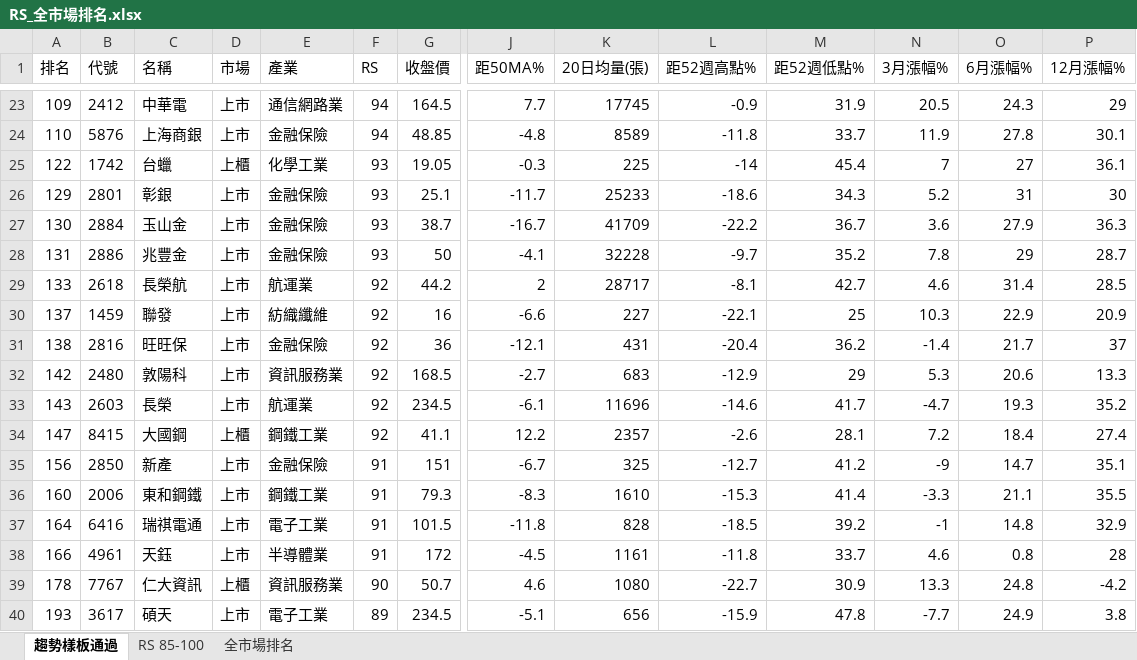
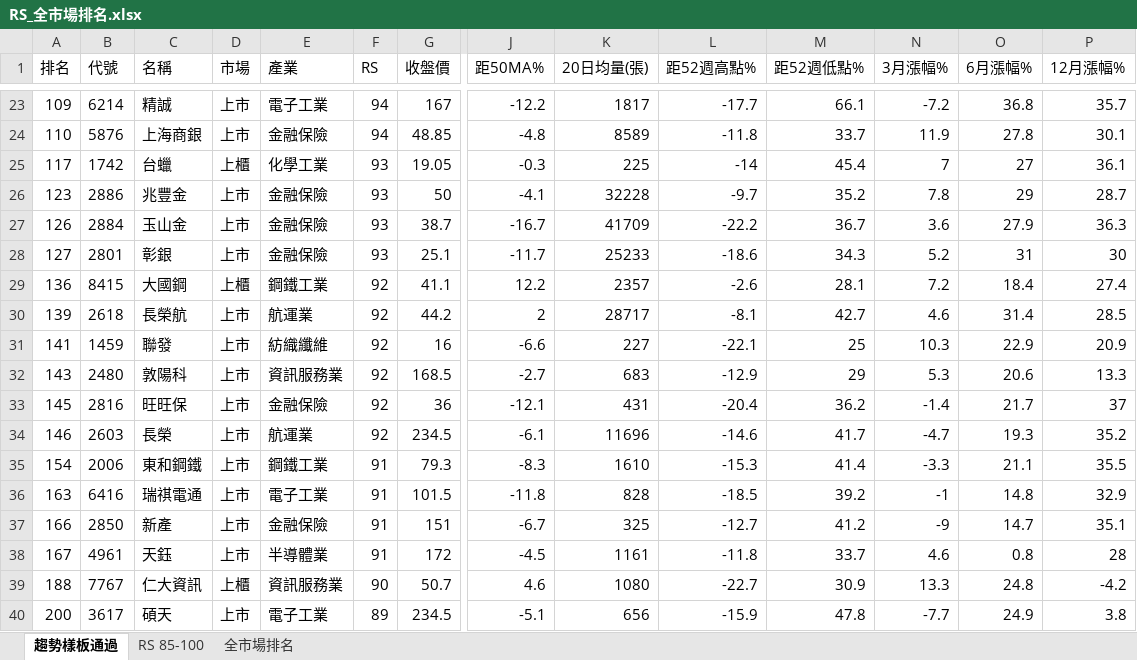
Before and after one commit to smoli0725-droid/tw-rs-screener, an Excel workbook: output/RS_全市場排名.xlsx, sheet 趨勢樣板通過, drawn as a sheet; only a part is shown, gaps mark what is left out; values as stored, in another font and other column widths than the file's, no borders; removed rows and columns are numbered as before the commit, all else as after; rows hold the shown columns only; the diff covers the shown part only; the diff names each change by its address in the sheet, - before the commit and + after, or states it on an @@ line.

```diff
--- a/output/RS_全市場排名.xlsx (sheet 趨勢樣板通過)
+++ b/output/RS_全市場排名.xlsx (sheet 趨勢樣板通過)
-B23 (代號): 2412
+B23 (代號): 6214
-C23 (名稱): 中華電
+C23 (名稱): 精誠
-E23 (產業): 通信網路業
+E23 (產業): 電子工業
-G23 (收盤價): 164.5
+G23 (收盤價): 167
-J23 (距50MA%): 7.7
+J23 (距50MA%): -12.2
-K23 (20日均量(張)): 17745
+K23 (20日均量(張)): 1817
-L23 (距52週高點%): -0.9
+L23 (距52週高點%): -17.7
-M23 (距52週低點%): 31.9
+M23 (距52週低點%): 66.1
-N23 (3月漲幅%): 20.5
+N23 (3月漲幅%): -7.2
-O23 (6月漲幅%): 24.3
+O23 (6月漲幅%): 36.8
-P23 (12月漲幅%): 29
+P23 (12月漲幅%): 35.7
-A25 (排名): 122
+A25 (排名): 117
-row 26: 129 | 2801 | 彰銀 | 上市 | 金融保險 | 93 | 25.1 | -11.7 | 25233 | -18.6 | 34.3 | 5.2 | 31 | 30
-row 27: 130 | 2884 | 玉山金 | 上市 | 金融保險 | 93 | 38.7 | -16.7 | 41709 | -22.2 | 36.7 | 3.6 | 27.9 | 36.3
-A26 (排名): 131
+A26 (排名): 123
+row 27: 126 | 2884 | 玉山金 | 上市 | 金融保險 | 93 | 38.7 | -16.7 | 41709 | -22.2 | 36.7 | 3.6 | 27.9 | 36.3
+row 28: 127 | 2801 | 彰銀 | 上市 | 金融保險 | 93 | 25.1 | -11.7 | 25233 | -18.6 | 34.3 | 5.2 | 31 | 30
+row 29: 136 | 8415 | 大國鋼 | 上櫃 | 鋼鐵工業 | 92 | 41.1 | 12.2 | 2357 | -2.6 | 28.1 | 7.2 | 18.4 | 27.4
-A30 (排名): 133
+A30 (排名): 139
-A31 (排名): 137
+A31 (排名): 141
-row 31: 138 | 2816 | 旺旺保 | 上市 | 金融保險 | 92 | 36 | -12.1 | 431 | -20.4 | 36.2 | -1.4 | 21.7 | 37
-A32 (排名): 142
+A32 (排名): 143
+row 33: 145 | 2816 | 旺旺保 | 上市 | 金融保險 | 92 | 36 | -12.1 | 431 | -20.4 | 36.2 | -1.4 | 21.7 | 37
-A34 (排名): 143
+A34 (排名): 146
-row 34: 147 | 8415 | 大國鋼 | 上櫃 | 鋼鐵工業 | 92 | 41.1 | 12.2 | 2357 | -2.6 | 28.1 | 7.2 | 18.4 | 27.4
-row 35: 156 | 2850 | 新產 | 上市 | 金融保險 | 91 | 151 | -6.7 | 325 | -12.7 | 41.2 | -9 | 14.7 | 35.1
-A35 (排名): 160
+A35 (排名): 154
-A36 (排名): 164
+A36 (排名): 163
+row 37: 166 | 2850 | 新產 | 上市 | 金融保險 | 91 | 151 | -6.7 | 325 | -12.7 | 41.2 | -9 | 14.7 | 35.1
-A38 (排名): 166
+A38 (排名): 167
-A39 (排名): 178
+A39 (排名): 188
-A40 (排名): 193
+A40 (排名): 200
```
Also changed, not shown: 8 added rows, 8 removed rows and 47 edited cells elsewhere in this sheet, sheet 全市場排名, sheet RS 85-100, 7 other files.
